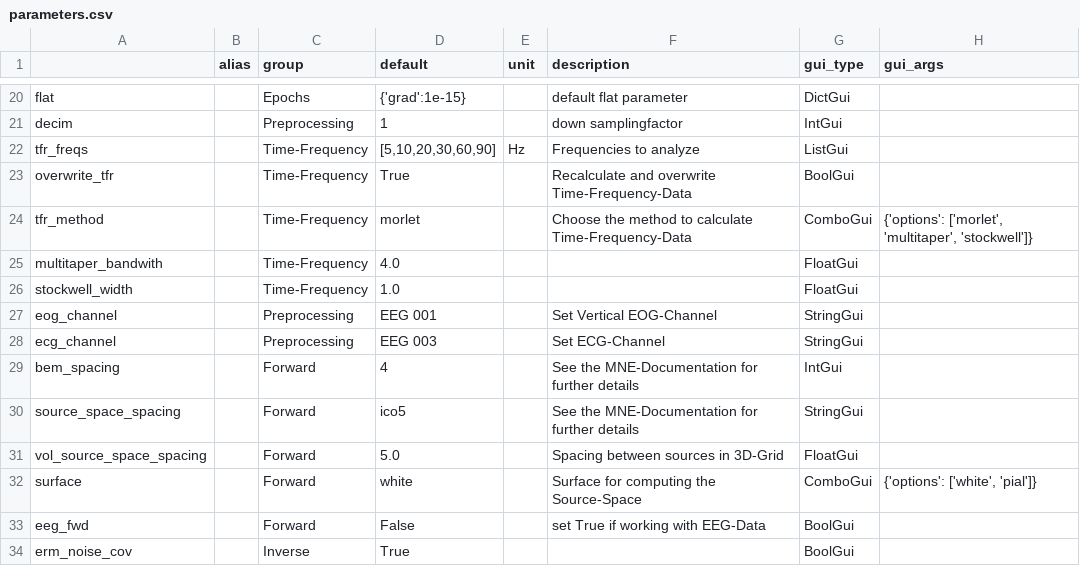
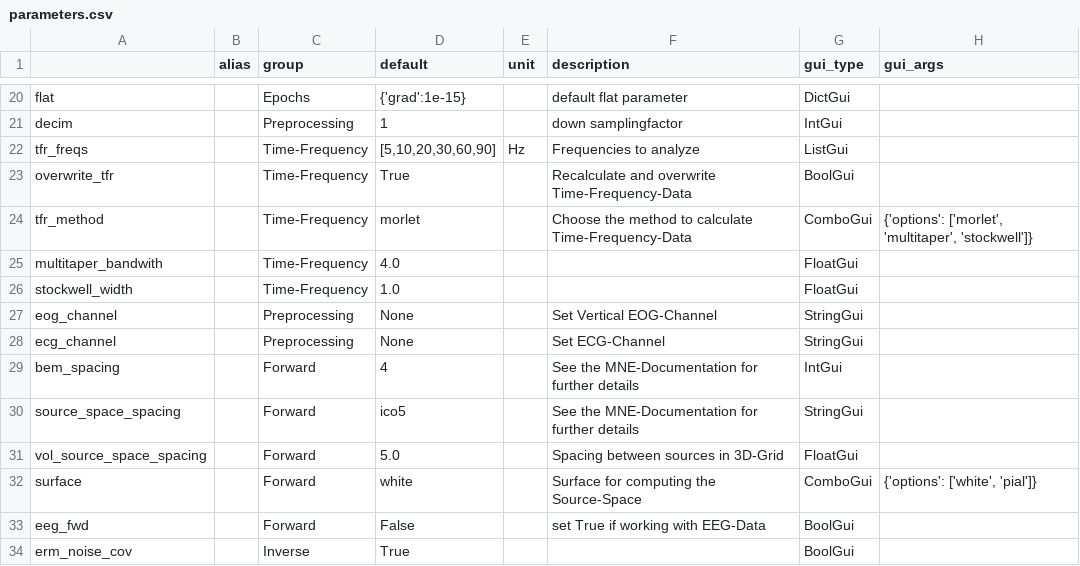
Before and after one commit to marsipu/mne-pipeline-hd, a CSV file: mne_pipeline_hd/resources/parameters.csv, drawn as a sheet; only a part is shown, gaps mark what is left out.

```diff
--- a/mne_pipeline_hd/resources/parameters.csv
+++ b/mne_pipeline_hd/resources/parameters.csv
@@ -26,4 +26,4 @@ multitaper_bandwith;;Time-Frequency;4.0;;;FloatGui;
 stockwell_width;;Time-Frequency;1.0;;;FloatGui;
-eog_channel;;Preprocessing;EEG 001;;Set Vertical EOG-Channel;StringGui;
-ecg_channel;;Preprocessing;EEG 003;;Set ECG-Channel;StringGui;
+eog_channel;;Preprocessing;None;;Set Vertical EOG-Channel;StringGui;
+ecg_channel;;Preprocessing;None;;Set ECG-Channel;StringGui;
 bem_spacing;;Forward;4;;See the MNE-Documentation for further details;IntGui;
```
Also changed, not shown: 5 other files.
